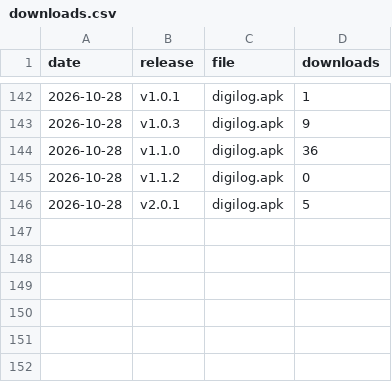
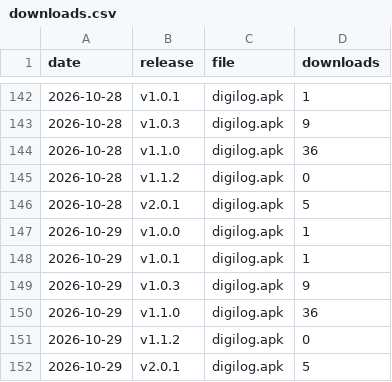
Before and after one commit to GoutamkumarKoppolu/DigiLog, a CSV file: downloads.csv, drawn as a sheet; only a part is shown, gaps mark what is left out; the diff names each change by its address in the sheet, - before the commit and + after, or states it on an @@ line.

```diff
--- a/downloads.csv
+++ b/downloads.csv
+row 147: 2026-10-29 | v1.0.0 | digilog.apk | 1
+row 148: 2026-10-29 | v1.0.1 | digilog.apk | 1
+row 149: 2026-10-29 | v1.0.3 | digilog.apk | 9
+row 150: 2026-10-29 | v1.1.0 | digilog.apk | 36
+row 151: 2026-10-29 | v1.1.2 | digilog.apk | 0
+row 152: 2026-10-29 | v2.0.1 | digilog.apk | 5
```
Also changed, not shown: clones.csv, pages.csv, 3 other files.
